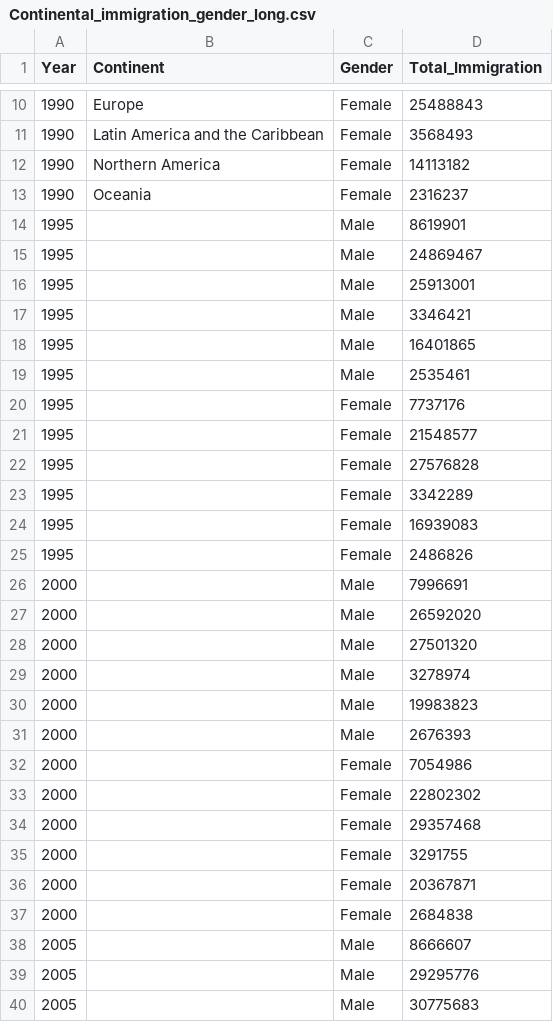
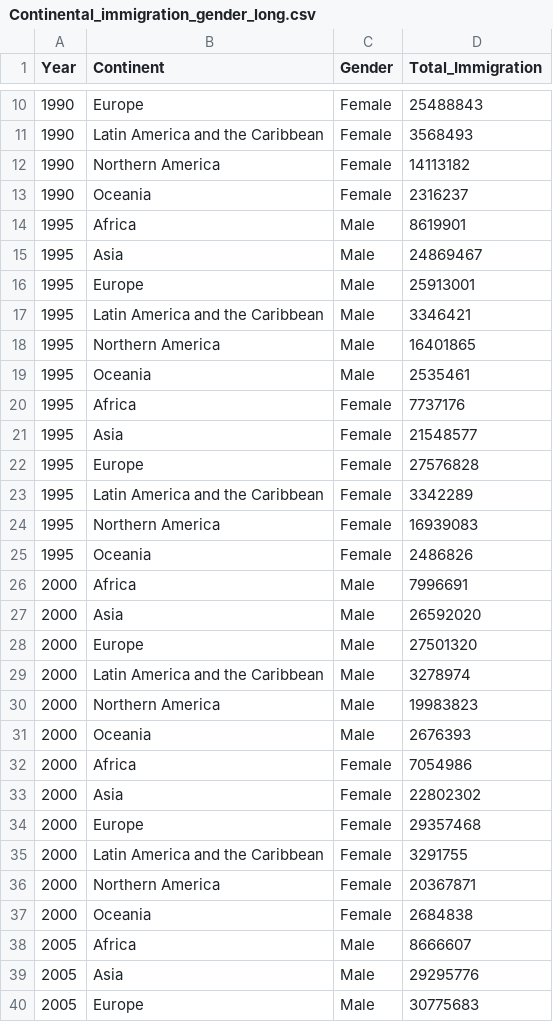
Before and after one commit to PavithS/FIT3179, a CSV file: Data/Continental_immigration_gender_long.csv, drawn as a sheet; only a part is shown, gaps mark what is left out; the diff covers the shown part only.

Commit message:
Add files via upload

```diff
--- a/Data/Continental_immigration_gender_long.csv
+++ b/Data/Continental_immigration_gender_long.csv
@@ -13,28 +13,28 @@
 1990,Oceania,Female,2316237
-1995,,Male,8619901
-1995,,Male,24869467
-1995,,Male,25913001
-1995,,Male,3346421
-1995,,Male,16401865
-1995,,Male,2535461
-1995,,Female,7737176
-1995,,Female,21548577
-1995,,Female,27576828
-1995,,Female,3342289
-1995,,Female,16939083
-1995,,Female,2486826
-2000,,Male,7996691
-2000,,Male,26592020
-2000,,Male,27501320
-2000,,Male,3278974
-2000,,Male,19983823
-2000,,Male,2676393
-2000,,Female,7054986
-2000,,Female,22802302
-2000,,Female,29357468
-2000,,Female,3291755
-2000,,Female,20367871
-2000,,Female,2684838
-2005,,Male,8666607
-2005,,Male,29295776
-2005,,Male,30775683
+1995,Africa,Male,8619901
+1995,Asia,Male,24869467
+1995,Europe,Male,25913001
+1995,Latin America and the Caribbean,Male,3346421
+1995,Northern America,Male,16401865
+1995,Oceania,Male,2535461
+1995,Africa,Female,7737176
+1995,Asia,Female,21548577
+1995,Europe,Female,27576828
+1995,Latin America and the Caribbean,Female,3342289
+1995,Northern America,Female,16939083
+1995,Oceania,Female,2486826
+2000,Africa,Male,7996691
+2000,Asia,Male,26592020
+2000,Europe,Male,27501320
+2000,Latin America and the Caribbean,Male,3278974
+2000,Northern America,Male,19983823
+2000,Oceania,Male,2676393
+2000,Africa,Female,7054986
+2000,Asia,Female,22802302
+2000,Europe,Female,29357468
+2000,Latin America and the Caribbean,Female,3291755
+2000,Northern America,Female,20367871
+2000,Oceania,Female,2684838
+2005,Africa,Male,8666607
+2005,Asia,Male,29295776
+2005,Europe,Male,30775683
```
Also changed, not shown: 45 edited cells elsewhere in this file.
